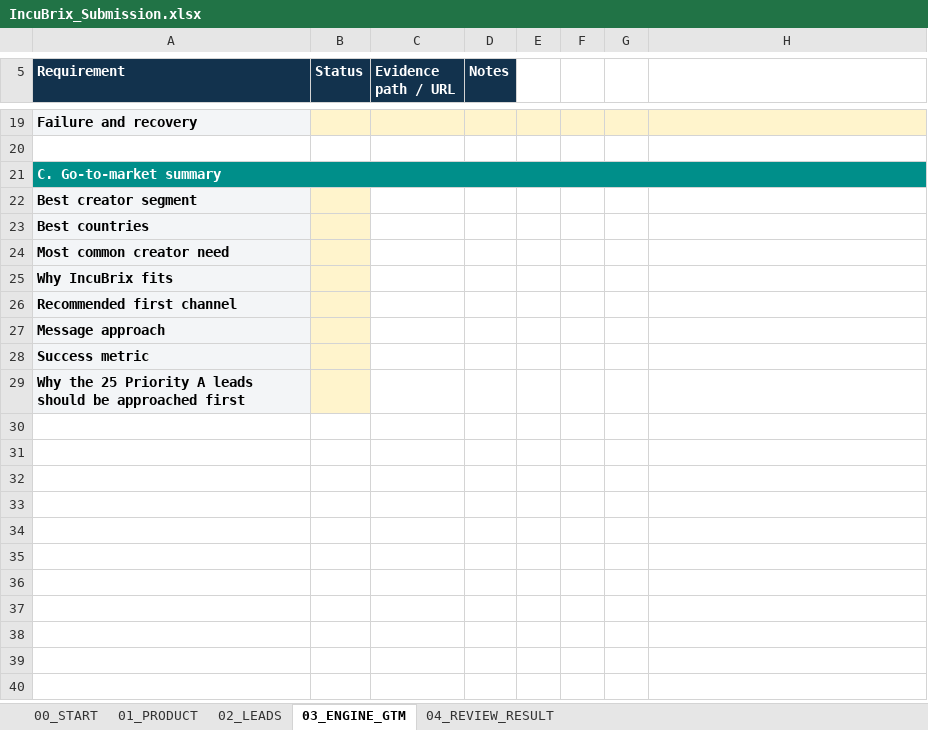
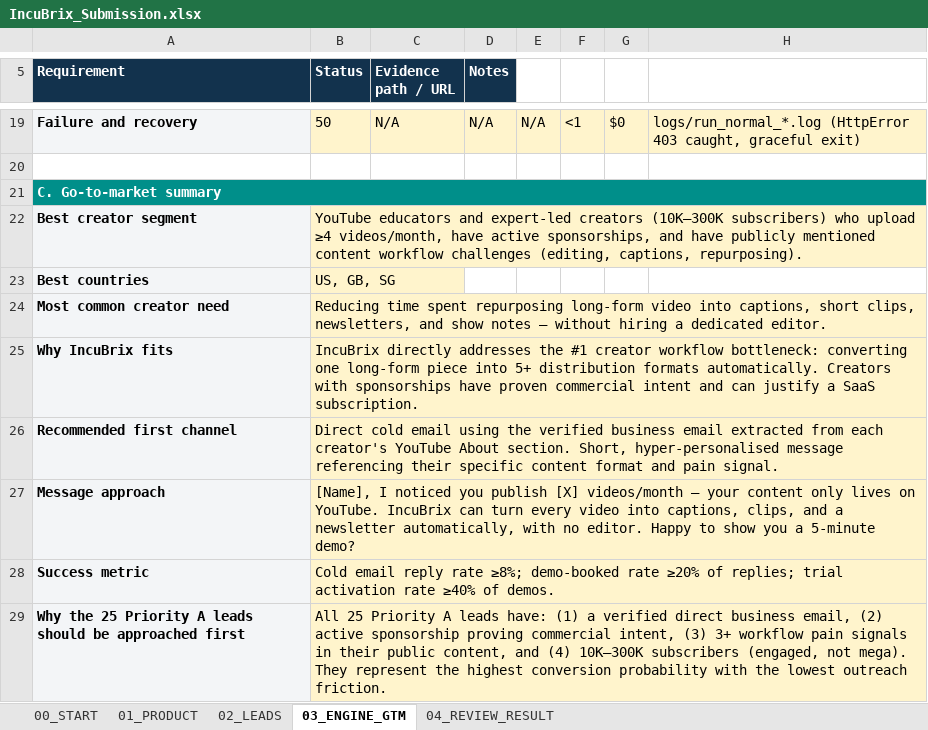
Before and after one commit to venkatvishaal/GROWTH_INCUBRIX, an Excel workbook: output/IncuBrix_Submission.xlsx, sheet 03_ENGINE_GTM, drawn as a sheet; only a part is shown, gaps mark what is left out; values as stored, in another font and other column widths than the file's, no borders; the diff covers the shown part only; the diff names each change by its address in the sheet, - before the commit and + after, or states it on an @@ line.

Commit message:
Populate all workbook tabs with complete data and leads

```diff
--- a/output/IncuBrix_Submission.xlsx (sheet 03_ENGINE_GTM)
+++ b/output/IncuBrix_Submission.xlsx (sheet 03_ENGINE_GTM)
-B19 (Status): (empty)
+B19 (Status): 50
-C19 (Evidence path / URL): (empty)
+C19 (Evidence path / URL): N/A
-D19 (Notes): (empty)
+D19 (Notes): N/A
-E19: (empty)
+E19: N/A
-F19: (empty)
+F19: <1
-G19: (empty)
+G19: $0
-H19: (empty)
+H19: logs/run_normal_*.log (HttpError 403 caught, graceful exit)
-B22 (Status): (empty)
+B22 (Status): YouTube educators and expert-led creators (10K–300K subscribers) who upload ≥4 videos/month, have active sponsorships, and have publicly mentioned content workflow challenges (editing, captions, repurposing).
-B23 (Status): (empty)
+B23 (Status): US, GB, SG
-B24 (Status): (empty)
+B24 (Status): Reducing time spent repurposing long-form video into captions, short clips, newsletters, and show notes — without hiring a dedicated editor.
-B25 (Status): (empty)
+B25 (Status): IncuBrix directly addresses the #1 creator workflow bottleneck: converting one long-form piece into 5+ distribution formats automatically. Creators with sponsorships have proven commercial intent and can justify a SaaS subscription.
-B26 (Status): (empty)
+B26 (Status): Direct cold email using the verified business email extracted from each creator's YouTube About section. Short, hyper-personalised message referencing their specific content format and pain signal.
-B27 (Status): (empty)
+B27 (Status): [Name], I noticed you publish [X] videos/month — your content only lives on YouTube. IncuBrix can turn every video into captions, clips, and a newsletter automatically, with no editor. Happy to show you a 5-minute demo?
-B28 (Status): (empty)
+B28 (Status): Cold email reply rate ≥8%; demo-booked rate ≥20% of replies; trial activation rate ≥40% of demos.
-B29 (Status): (empty)
+B29 (Status): All 25 Priority A leads have: (1) a verified direct business email, (2) active sponsorship proving commercial intent, (3) 3+ workflow pain signals in their public content, and (4) 10K–300K subscribers (engaged, not mega). They represent the highest conversion probability with the lowest outreach friction.
```
Also changed, not shown: 35 edited cells elsewhere in this sheet, sheet 02_LEADS, sheet 01_PRODUCT, sheet 00_START, 1 other file.
